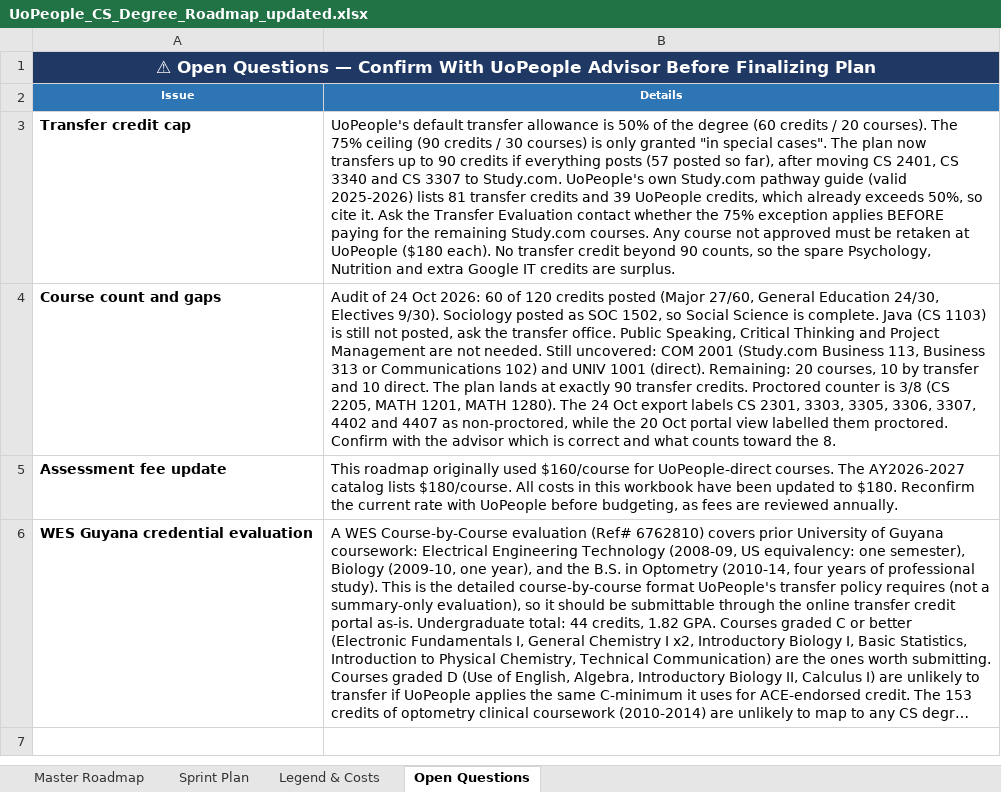
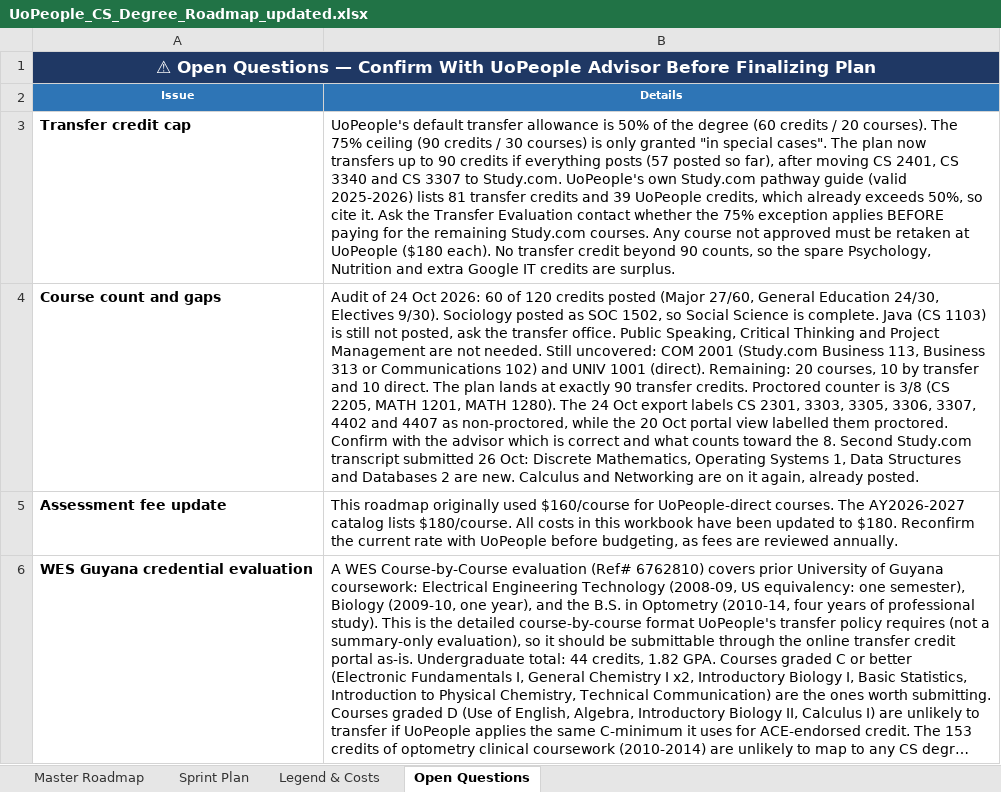
Before and after one commit to adidaz247/UoP, an Excel workbook: UoPeople_CS_Degree_Roadmap_updated.xlsx, sheet Open Questions, drawn as a sheet; long unchanged cells end in …; values as stored, in another font and other column widths than the file's, no borders; the diff names each change by its address in the sheet, - before the commit and + after, or states it on an @@ line.

```diff
--- a/UoPeople_CS_Degree_Roadmap_updated.xlsx (sheet Open Questions)
+++ b/UoPeople_CS_Degree_Roadmap_updated.xlsx (sheet Open Questions)
-B4 (Details): …the 8.
+B4 (Details): …the 8. Second Study.com transcript submitted 26 Oct: Discrete Mathematics, Operating Systems 1, Data Structures and Databases 2 are new. Calculus and Networking are on it again, already posted.
```
Also changed, not shown: sheet Master Roadmap, 1 other file.
